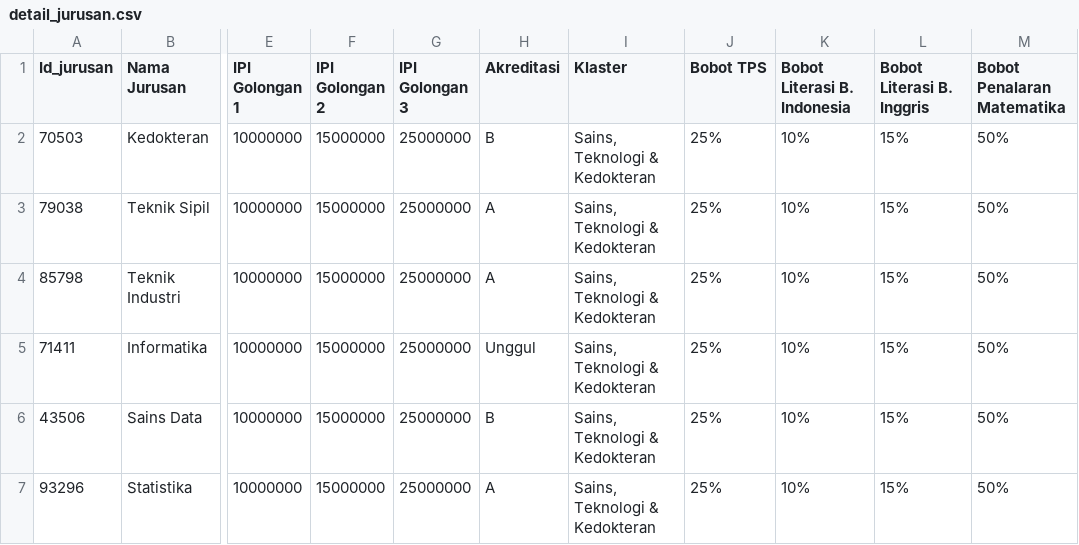
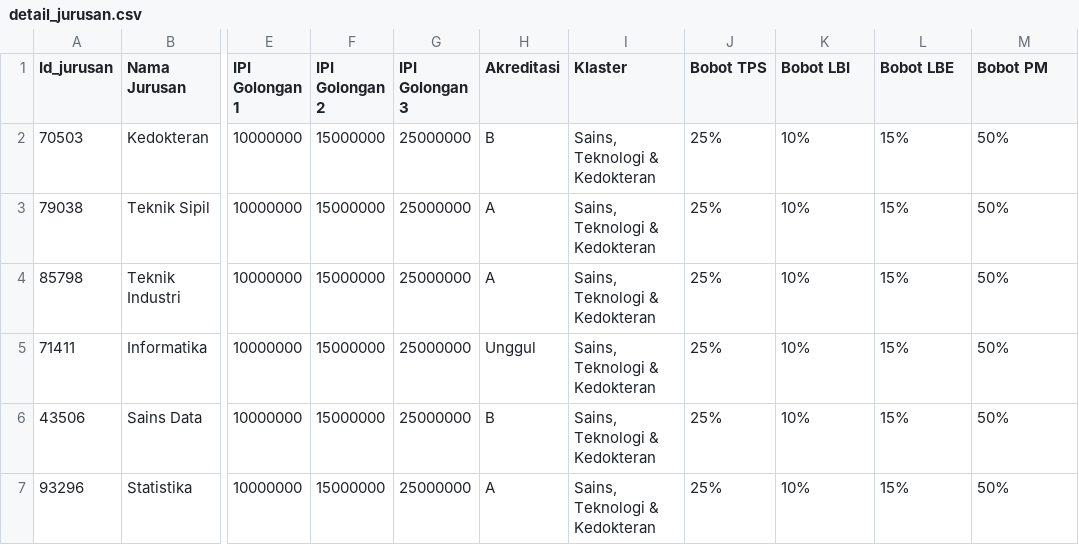
Before and after one commit to rafiarrafif/uns-spmb-selection-simulator, a CSV file: src/main/datasets/detail_jurusan.csv, drawn as a sheet; only a part is shown, gaps mark what is left out; the diff names each change by its address in the sheet, - before the commit and + after, or states it on an @@ line.

```diff
--- a/src/main/datasets/detail_jurusan.csv
+++ b/src/main/datasets/detail_jurusan.csv
-K1: Bobot Literasi B. Indonesia
+K1: Bobot LBI
-L1: Bobot Literasi B. Inggris
+L1: Bobot LBE
-M1: Bobot Penalaran Matematika
+M1: Bobot PM
```
Also changed, not shown: src/main/datasets/nilai_tes_peserta.csv, 3 other files.
